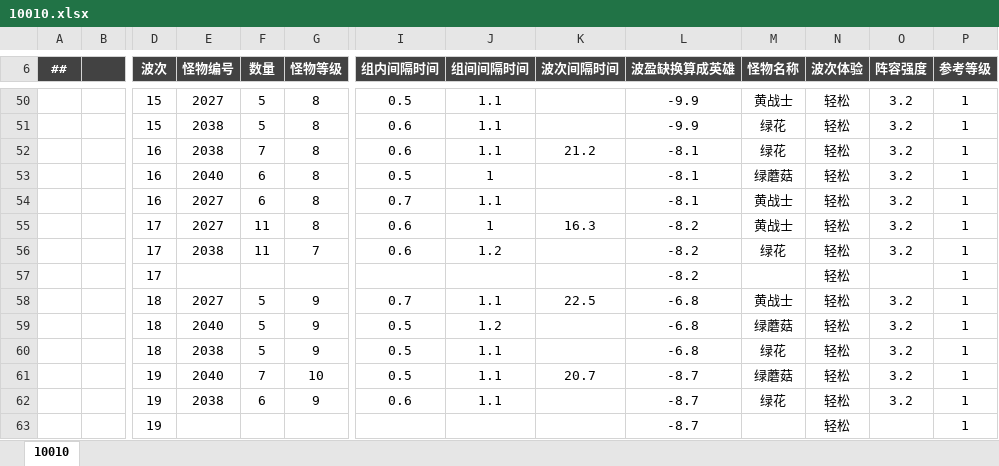
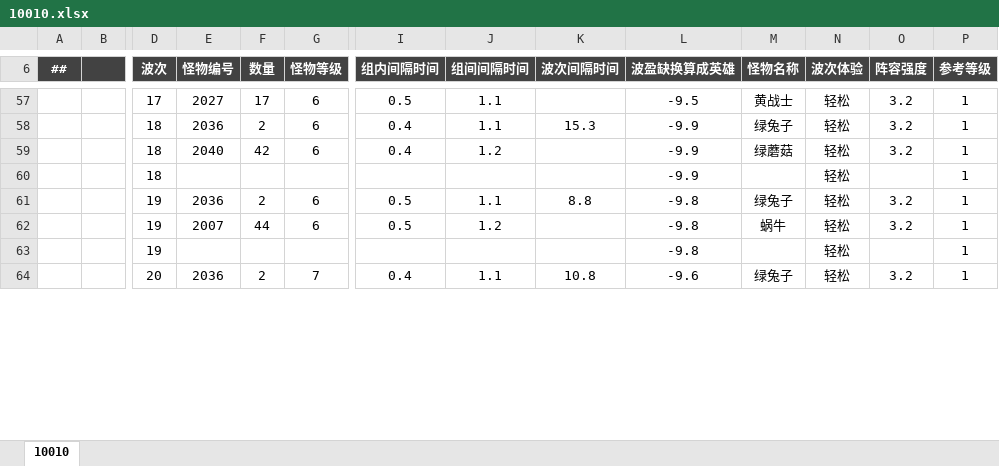
Before and after one commit to OmiGame/---TetrisBattle.MathTools---, an Excel workbook: 新数据生成/关卡表/10010.xlsx, sheet 10010, drawn as a sheet; only a part is shown, gaps mark what is left out; values as stored, in another font and other column widths than the file's, no borders; removed rows and columns are numbered as before the commit, all else as after; rows hold the shown columns only; the diff covers the shown part only; the diff names each change by its address in the sheet, - before the commit and + after, or states it on an @@ line.

```diff
--- a/新数据生成/关卡表/10010.xlsx (sheet 10010)
+++ b/新数据生成/关卡表/10010.xlsx (sheet 10010)
-D57 (波次): 15
+D57 (波次): 17
-F57 (数量): 5
+F57 (数量): 17
-G57 (怪物等级): 8
+G57 (怪物等级): 6
-L57 (波盈缺换算成英雄): -9.9
+L57 (波盈缺换算成英雄): -9.5
-row 51:  |  | 15 | 2038 | 5 | 8 | 0.6 | 1.1 |  | -9.9 | 绿花 | 轻松 | 3.2 | 1
-row 52:  |  | 16 | 2038 | 7 | 8 | 0.6 | 1.1 | 21.2 | -8.1 | 绿花 | 轻松 | 3.2 | 1
-row 53:  |  | 16 | 2040 | 6 | 8 | 0.5 | 1 |  | -8.1 | 绿蘑菇 | 轻松 | 3.2 | 1
-row 54:  |  | 16 | 2027 | 6 | 8 | 0.7 | 1.1 |  | -8.1 | 黄战士 | 轻松 | 3.2 | 1
-row 55:  |  | 17 | 2027 | 11 | 8 | 0.6 | 1 | 16.3 | -8.2 | 黄战士 | 轻松 | 3.2 | 1
-row 56:  |  | 17 | 2038 | 11 | 7 | 0.6 | 1.2 |  | -8.2 | 绿花 | 轻松 | 3.2 | 1
-row 57:  |  | 17 |  |  |  |  |  |  | -8.2 |  | 轻松 |  | 1
-row 58:  |  | 18 | 2027 | 5 | 9 | 0.7 | 1.1 | 22.5 | -6.8 | 黄战士 | 轻松 | 3.2 | 1
+row 58:  |  | 18 | 2036 | 2 | 6 | 0.4 | 1.1 | 15.3 | -9.9 | 绿兔子 | 轻松 | 3.2 | 1
-F59 (数量): 5
+F59 (数量): 42
-G59 (怪物等级): 9
+G59 (怪物等级): 6
-I59 (组内间隔时间): 0.5
+I59 (组内间隔时间): 0.4
-L59 (波盈缺换算成英雄): -6.8
+L59 (波盈缺换算成英雄): -9.9
-row 60:  |  | 18 | 2038 | 5 | 9 | 0.5 | 1.1 |  | -6.8 | 绿花 | 轻松 | 3.2 | 1
+row 60:  |  | 18 |  |  |  |  |  |  | -9.9 |  | 轻松 |  | 1
-E61 (怪物编号): 2040
+E61 (怪物编号): 2036
-F61 (数量): 7
+F61 (数量): 2
-G61 (怪物等级): 10
+G61 (怪物等级): 6
-K61 (波次间隔时间): 20.7
+K61 (波次间隔时间): 8.8
-L61 (波盈缺换算成英雄): -8.7
+L61 (波盈缺换算成英雄): -9.8
-M61 (怪物名称): 绿蘑菇
+M61 (怪物名称): 绿兔子
-row 62:  |  | 19 | 2038 | 6 | 9 | 0.6 | 1.1 |  | -8.7 | 绿花 | 轻松 | 3.2 | 1
+row 62:  |  | 19 | 2007 | 44 | 6 | 0.5 | 1.2 |  | -9.8 | 蜗牛 | 轻松 | 3.2 | 1
-L63 (波盈缺换算成英雄): -8.7
+L63 (波盈缺换算成英雄): -9.8
+row 64:  |  | 20 | 2036 | 2 | 7 | 0.4 | 1.1 | 10.8 | -9.6 | 绿兔子 | 轻松 | 3.2 | 1
```
Also changed, not shown: 39 added rows, 33 removed rows and 48 edited cells elsewhere in this sheet, LubanConfig/MiniTemplate/Datas/生成数据/#关卡设计表_1导.xlsx, 新数据生成/关卡表/10020.xlsx, 15 other files.
